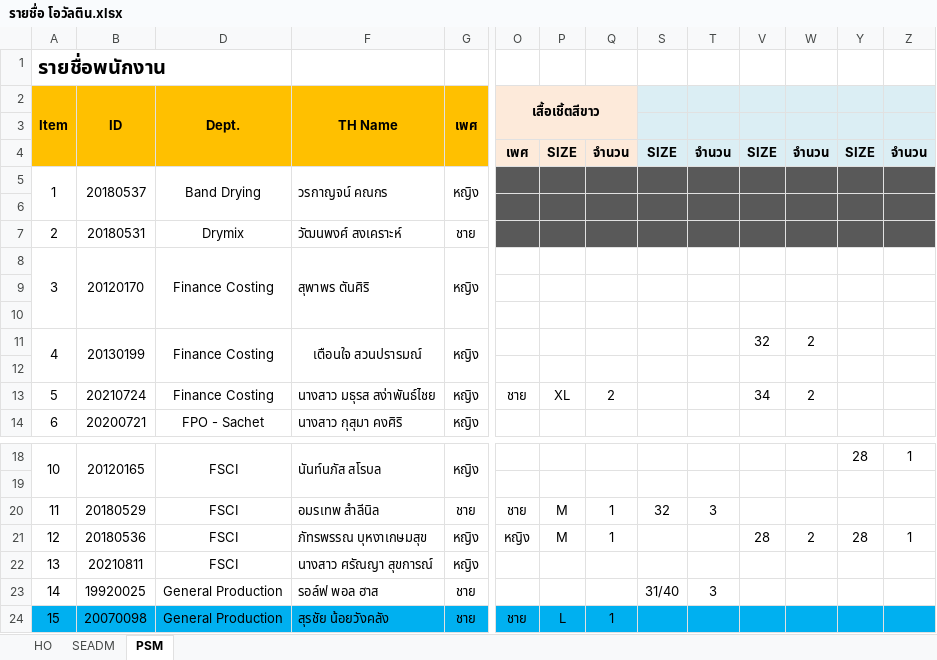
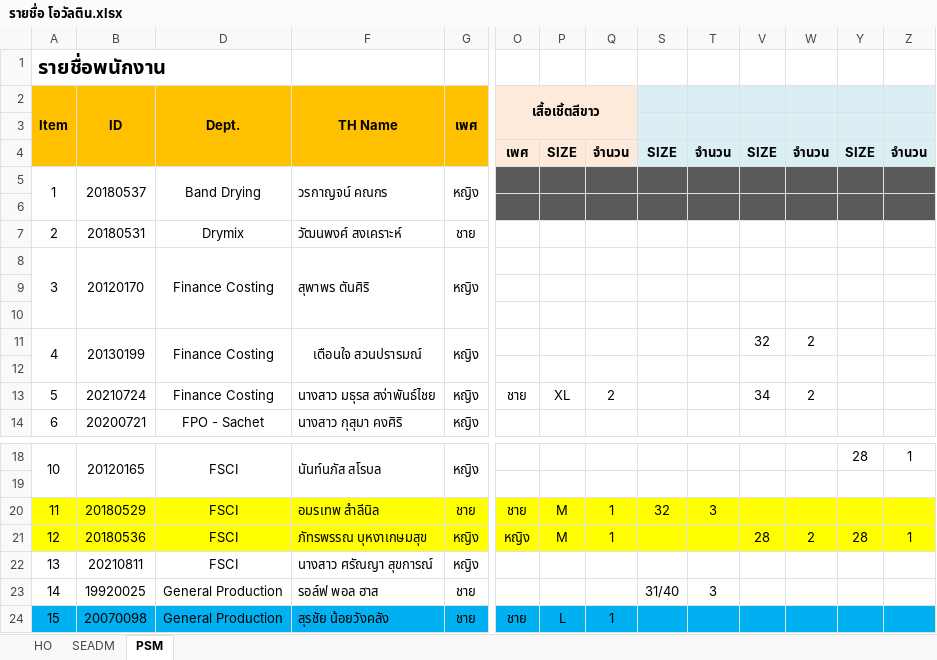
Before and after one commit to pakut12/OrderUniform, an Excel workbook: MasterTest/รายชื่อ โอวัลติน.xlsx, sheet PSM, drawn as a sheet; only a part is shown, gaps mark what is left out; values as stored, in another font and other column widths than the file's, no borders; the diff covers the shown part only; the diff names each change by its address in the sheet, - before the commit and + after, or states it on an @@ line.

```diff
--- a/MasterTest/รายชื่อ โอวัลติน.xlsx (sheet PSM)
+++ b/MasterTest/รายชื่อ โอวัลติน.xlsx (sheet PSM)
-O7:Q7 fill: #595959
+O7:Q7 fill: none
-S7:T7 fill: #595959
+S7:T7 fill: none
-V7:W7 fill: #595959
+V7:W7 fill: none
-Y7:Z7 fill: #595959
+Y7:Z7 fill: none
-A20:B21 fill: none
+A20:B21 fill: #FFFF00
-D20:D21 fill: none
+D20:D21 fill: #FFFF00
-F20:Q21 fill: none
+F20:Q21 fill: #FFFF00
-S20:T21 fill: none
+S20:T21 fill: #FFFF00
-V20:W21 fill: none
+V20:W21 fill: #FFFF00
-Y20:Z21 fill: none
+Y20:Z21 fill: #FFFF00
```
Also changed, not shown: cell formats elsewhere in this sheet, 7 other files.
